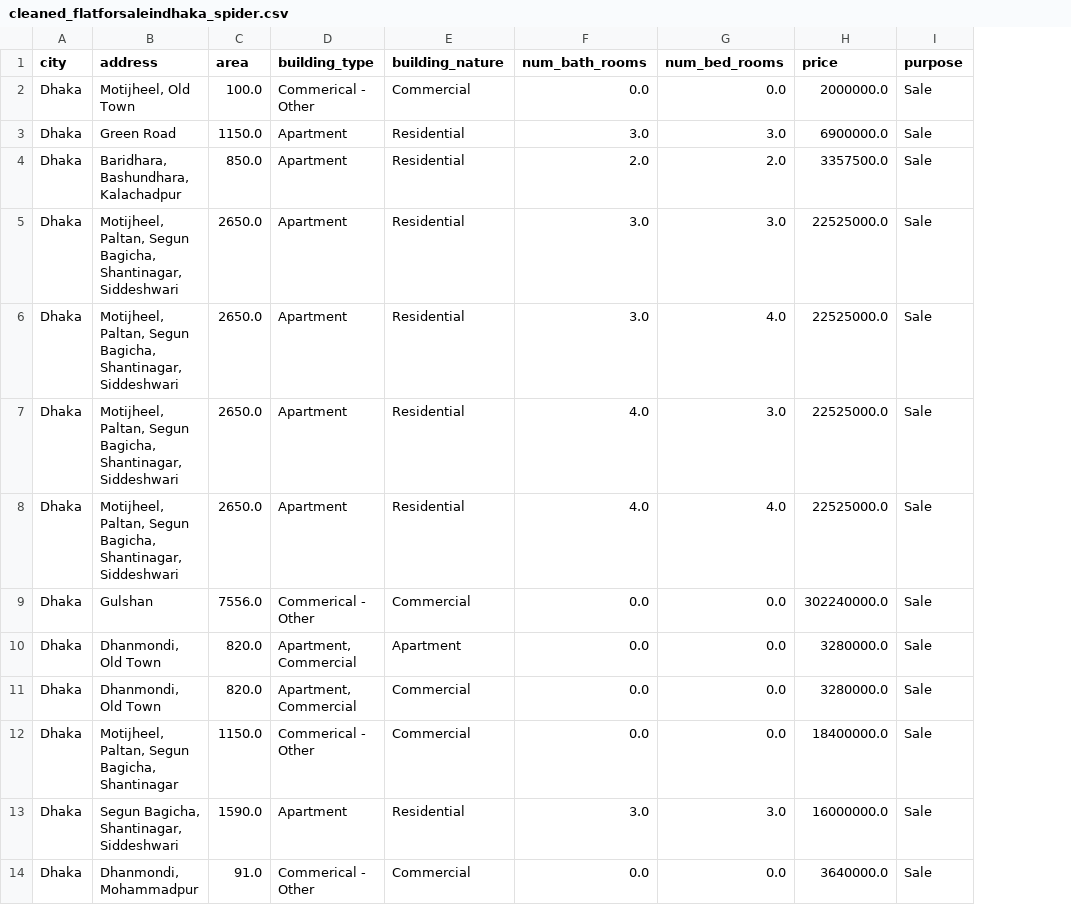
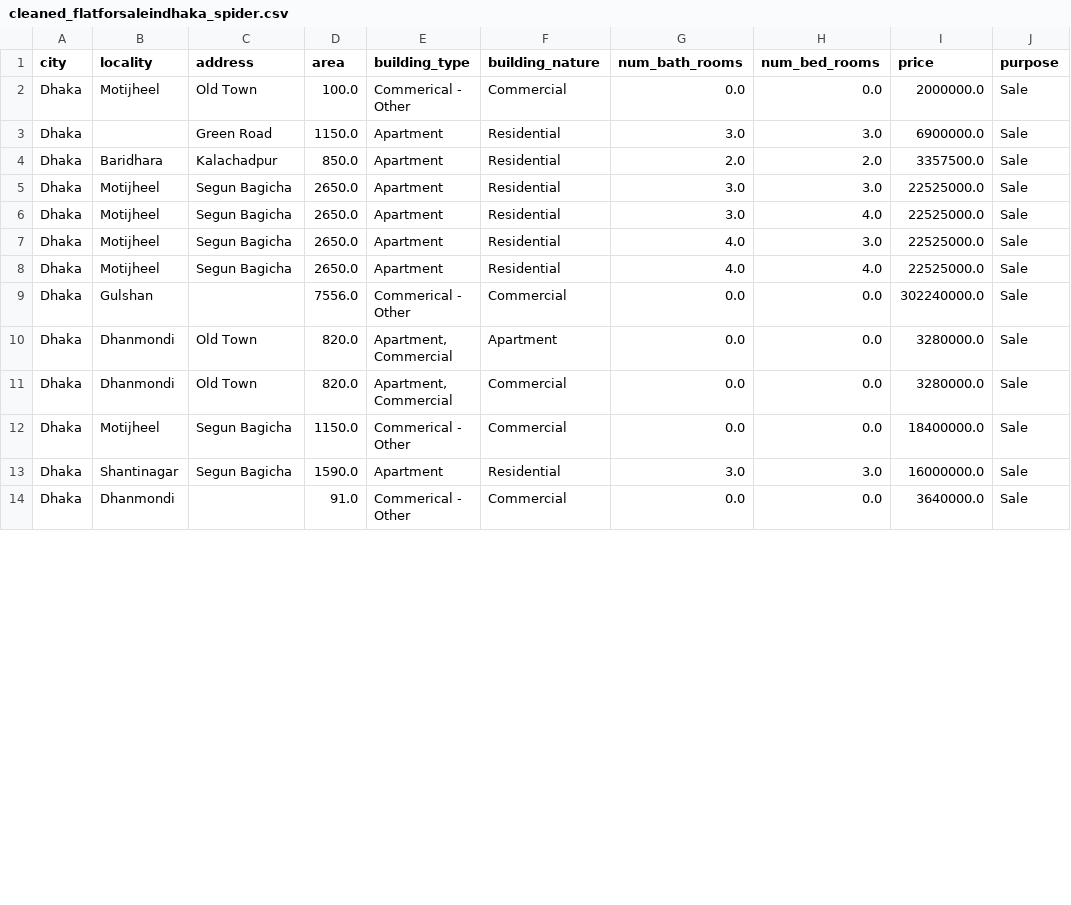
Before and after one commit to OmdenaAI/dhaka-bangladesh-real-estate-recommendation, a CSV file: src/data/CLeaned_Data/flatforsaleindhaka_spider/cleaned_flatforsaleindhaka_spider.csv, drawn as a sheet; only a part is shown; addresses are those after the commit; the diff covers the shown part only; the diff names each change by its address in the sheet, - before the commit and + after, or states it on an @@ line.

```diff
--- a/src/data/CLeaned_Data/flatforsaleindhaka_spider/cleaned_flatforsaleindhaka_spider.csv
+++ b/src/data/CLeaned_Data/flatforsaleindhaka_spider/cleaned_flatforsaleindhaka_spider.csv
+column B (locality), rows 2-14: Motijheel |  | Baridhara | Motijheel | Motijheel | Motijheel | Motijheel | Gulshan | Dhanmondi | Dhanmondi | Motijheel | Shantinagar | Dhanmondi
-C2 (address): Motijheel, Old Town
+C2 (address): Old Town
-C4 (address): Baridhara, Bashundhara, Kalachadpur
+C4 (address): Kalachadpur
-C5:C8 (address): Motijheel, Paltan, Segun Bagicha, Shantinagar, Siddeshwari
+C5:C8 (address): Segun Bagicha
-C9 (address): Gulshan
+C9 (address): (empty)
-C10:C11 (address): Dhanmondi, Old Town
+C10:C11 (address): Old Town
-C12 (address): Motijheel, Paltan, Segun Bagicha, Shantinagar
+C12 (address): Segun Bagicha
-C13 (address): Segun Bagicha, Shantinagar, Siddeshwari
+C13 (address): Segun Bagicha
-C14 (address): Dhanmondi, Mohammadpur
+C14 (address): (empty)
```
Also changed, not shown: 12 edited cells elsewhere in this file, 1 other file.
